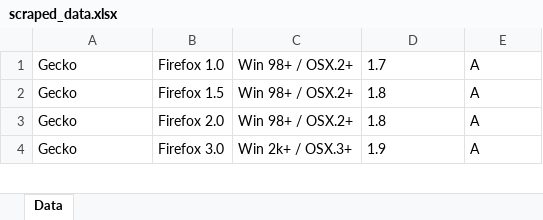
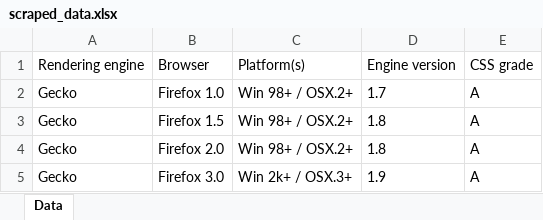
Before and after one commit to Lucas-Narita/Desafio_RPA, an Excel workbook: scraped_data.xlsx, sheet Data, drawn as a sheet; only a part is shown; values as stored, in another font and other column widths than the file's, no borders; the diff names each change by its address in the sheet, - before the commit and + after, or states it on an @@ line.

```diff
--- a/scraped_data.xlsx (sheet Data)
+++ b/scraped_data.xlsx (sheet Data)
+row 1: Rendering engine | Browser | Platform(s) | Engine version | CSS grade
```
Also changed, not shown: 2 other files.
